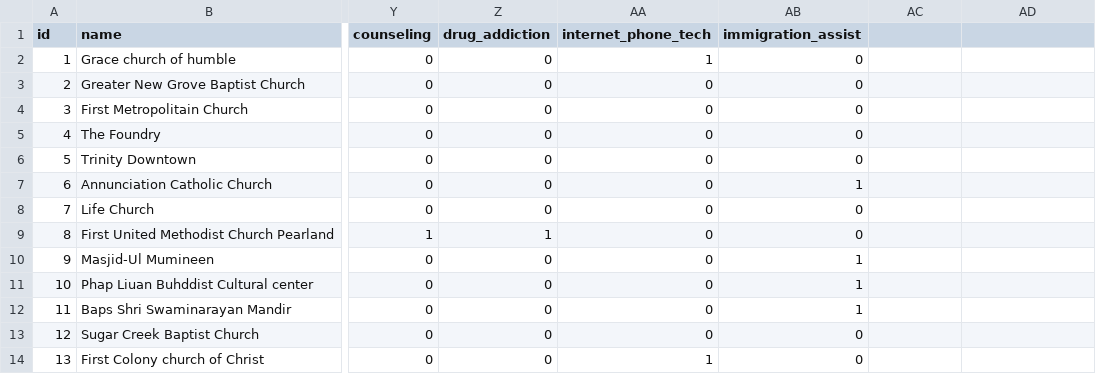
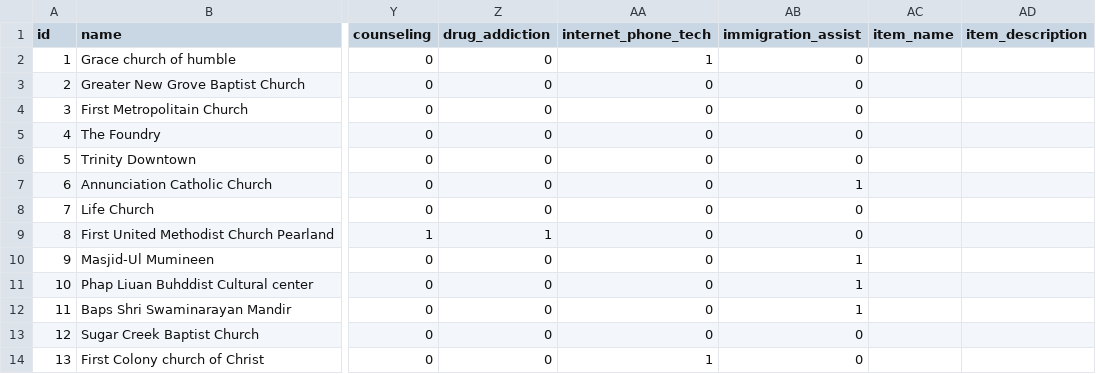
Before and after one commit to vasisko/WINHouston, a CSV file: db/dummydata.csv, drawn as a sheet; only a part is shown, gaps mark what is left out; the diff names each change by its address in the sheet, - before the commit and + after, or states it on an @@ line.

```diff
--- a/db/dummydata.csv
+++ b/db/dummydata.csv
-AC1: (empty)
+AC1: item_name
-AD1: (empty)
+AD1: item_description
```
Also changed, not shown: db/dummydata2.csv, 3 other files.
